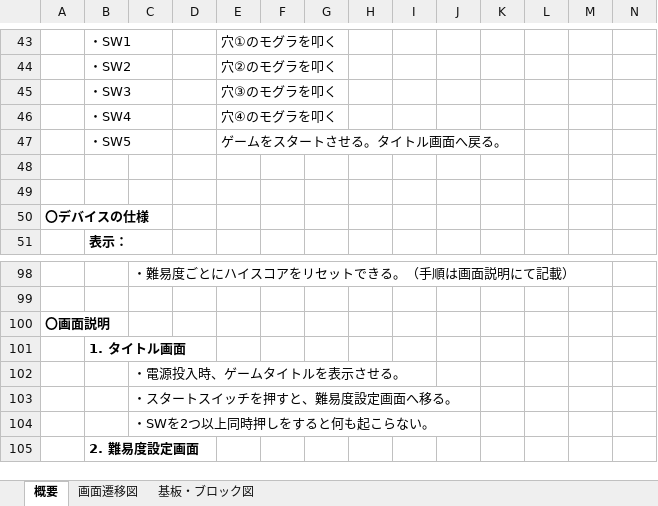
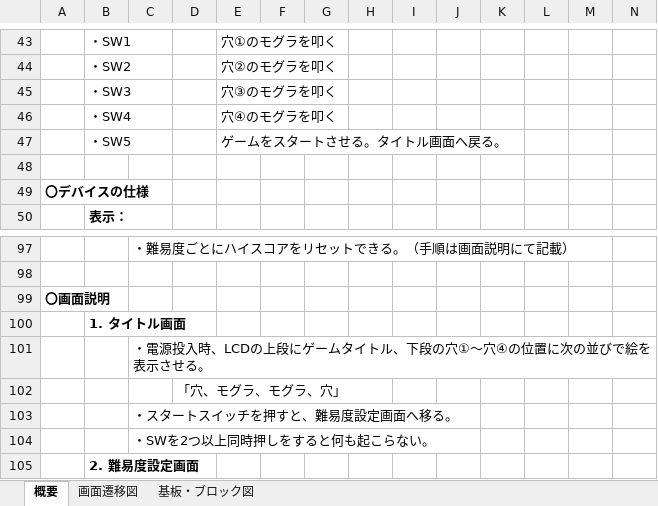
Before and after one commit to hakohumi/comp.train.whack-a-mole, an Excel workbook: 資料/仕様書/仕様書.xlsx, sheet 概要, drawn as a sheet; only a part is shown, gaps mark what is left out; values as stored, in another font and other column widths than the file's, no borders; charts and pictures not drawn; removed rows and columns are numbered as before the commit, all else as after; rows hold the shown columns only; the diff names each change by its address in the sheet, - before the commit and + after, or states it on an @@ line.

```diff
--- a/資料/仕様書/仕様書.xlsx (sheet 概要)
+++ b/資料/仕様書/仕様書.xlsx (sheet 概要)
-row 49: (empty)
-C101: ・電源投入時、ゲームタイトルを表示させる。
+C101: ・電源投入時、LCDの上段にゲームタイトル、下段の穴①～穴④の位置に次の並びで絵を表示させる。
+row 102:  |  |  | 「穴、モグラ、モグラ、穴」
```
Also changed, not shown: sheet 画面遷移図, charts or pictures.
